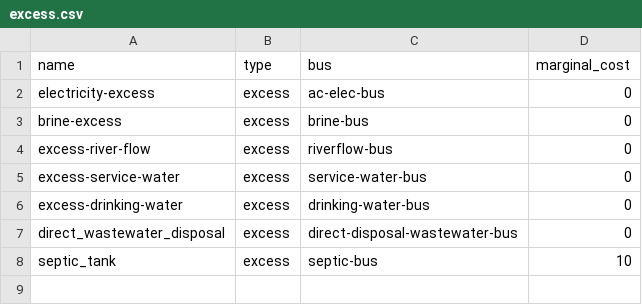
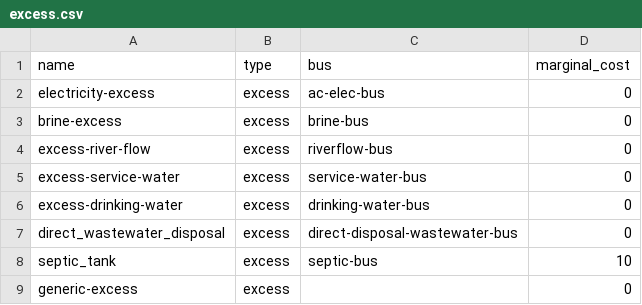
Before and after one commit to rl-institut/WEFEConfigurator, a CSV file: component_library/WIP_components/data/elements/excess.csv, drawn as a sheet.

```diff
--- a/component_library/WIP_components/data/elements/excess.csv
+++ b/component_library/WIP_components/data/elements/excess.csv
@@ -8 +8,2 @@ direct_wastewater_disposal;excess;direct-disposal-wastewater-bus;0
 septic_tank;excess;septic-bus;10
+generic-excess;excess;;0
```
Also changed, not shown: component_library/WIP_components/data/elements/water_sources.csv, 6 other files.
